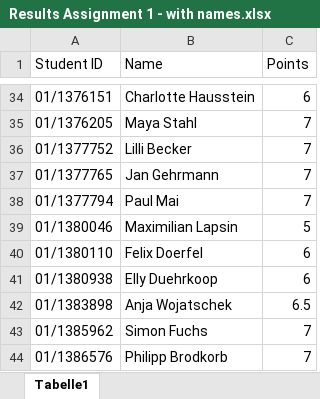
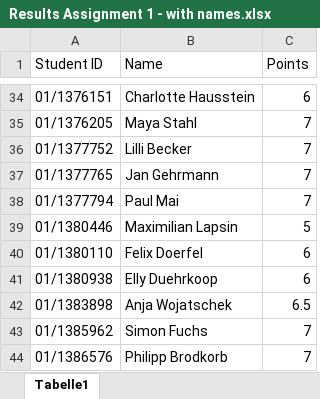
Before and after one commit to bacherni/Survey_Tutorial_24_25, an Excel workbook: Assignments/Assignment 1/Results Assignment 1 - with names.xlsx, sheet Tabelle1, drawn as a sheet; only a part is shown, gaps mark what is left out; values as stored, in another font and other column widths than the file's, no borders; the diff names each change by its address in the sheet, - before the commit and + after, or states it on an @@ line.

Commit message:
nächste Woche und Assignment 3

```diff
--- a/Assignments/Assignment 1/Results Assignment 1 - with names.xlsx (sheet Tabelle1)
+++ b/Assignments/Assignment 1/Results Assignment 1 - with names.xlsx (sheet Tabelle1)
-A39 (Student ID): 01/1380046
+A39 (Student ID): 01/1380446
```
Also changed, not shown: 9 other files.
